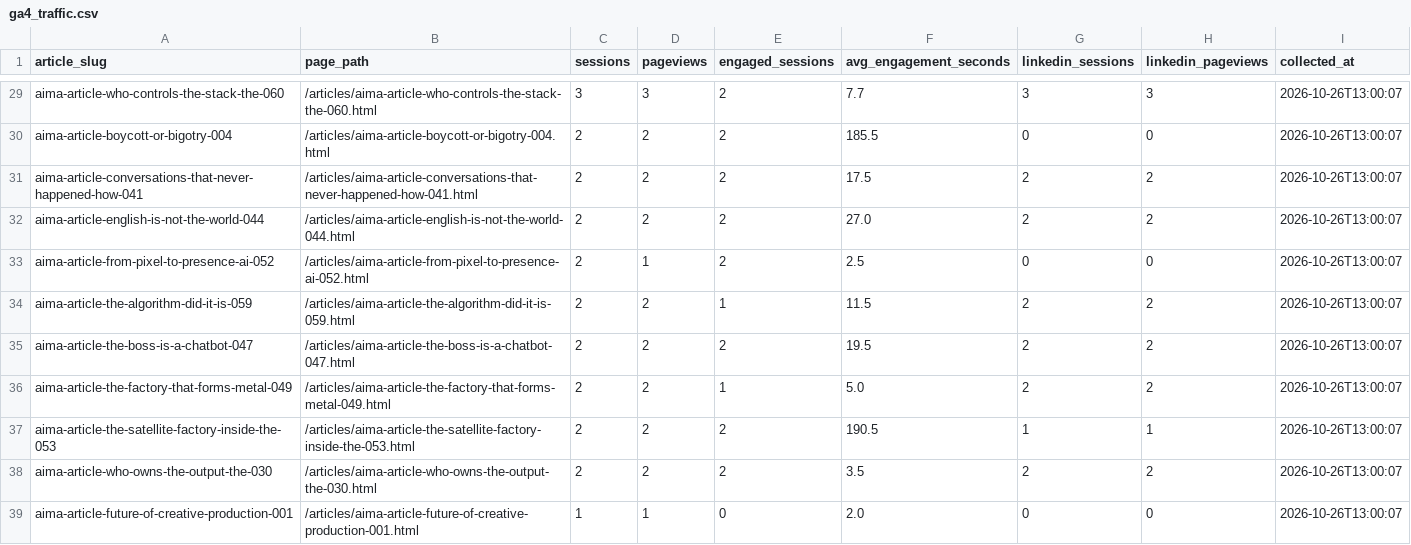
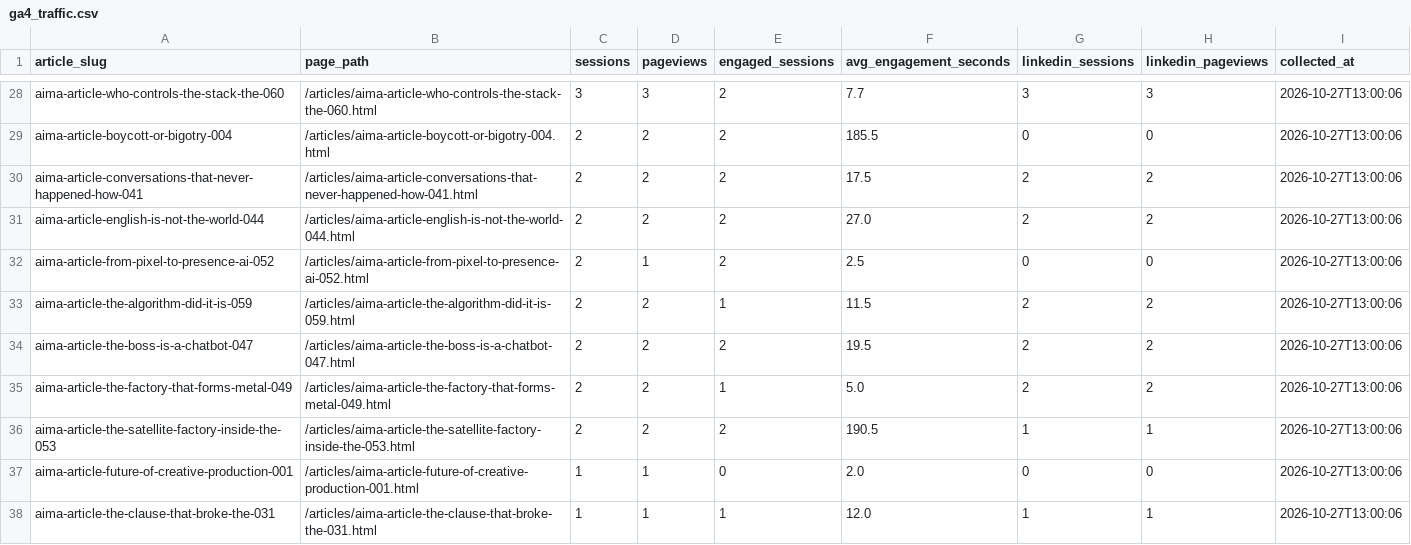
Before and after one commit to joselitosering/aima, a CSV file: linkedin_pipeline/ga4_traffic.csv, drawn as a sheet; only a part is shown, gaps mark what is left out; removed rows and columns are numbered as before the commit, all else as after; the diff covers the shown part only; the diff names each change by its address in the sheet, - before the commit and + after, or states it on an @@ line.

```diff
--- a/linkedin_pipeline/ga4_traffic.csv
+++ b/linkedin_pipeline/ga4_traffic.csv
-I28:I36 (collected_at): 2026-10-26T13:00:07
+I28:I36 (collected_at): 2026-10-27T13:00:06
-row 38: aima-article-who-owns-the-output-the-030 | /articles/aima-article-who-owns-the-output-the-030.html | 2 | 2 | 2 | 3.5 | 2 | 2 | 2026-10-26T13:00:07
-I37 (collected_at): 2026-10-26T13:00:07
+I37 (collected_at): 2026-10-27T13:00:06
+row 38: aima-article-the-clause-that-broke-the-031 | /articles/aima-article-the-clause-that-broke-the-031.html | 1 | 1 | 1 | 12.0 | 1 | 1 | 2026-10-27T13:00:06
```
Also changed, not shown: 2 added rows, 3 removed rows and 24 edited cells elsewhere in this file.
